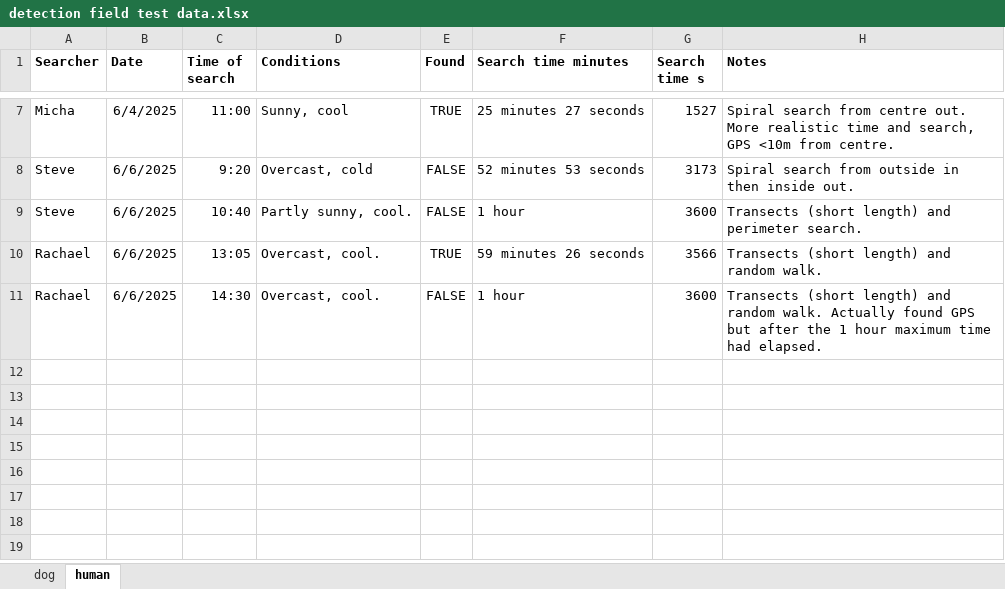
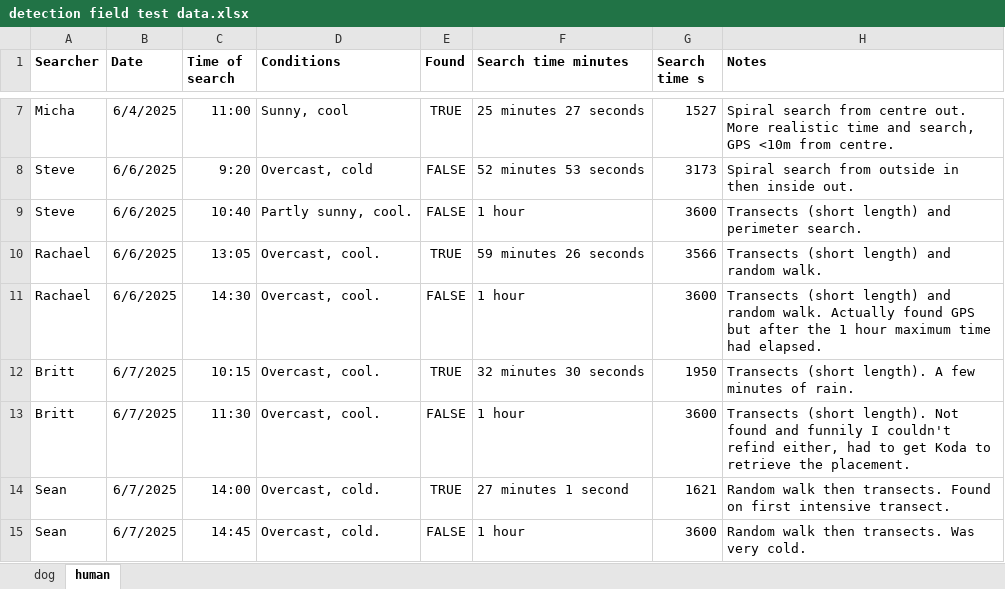
Before and after one commit to coexistence-conservation-lab/detection-dog, an Excel workbook: detection field test data.xlsx, sheet human, drawn as a sheet; only a part is shown, gaps mark what is left out; values as stored, in another font and other column widths than the file's, no borders; the diff names each change by its address in the sheet, - before the commit and + after, or states it on an @@ line.

Commit message:
Update detection field test data.xlsx

```diff
--- a/detection field test data.xlsx (sheet human)
+++ b/detection field test data.xlsx (sheet human)
+row 12: Britt | 6/7/2025 | 10:15 | Overcast, cool. | TRUE | 32 minutes 30 seconds | 1950 | Transects (short length). A few minutes of rain.
+row 13: Britt | 6/7/2025 | 11:30 | Overcast, cool. | FALSE | 1 hour | 3600 | Transects (short length). Not found and funnily I couldn't refind either, had to get Koda to retrieve the placement.
+row 14: Sean | 6/7/2025 | 14:00 | Overcast, cold. | TRUE | 27 minutes 1 second | 1621 | Random walk then transects. Found on first intensive transect.
+row 15: Sean | 6/7/2025 | 14:45 | Overcast, cold. | FALSE | 1 hour | 3600 | Random walk then transects. Was very cold.
```
